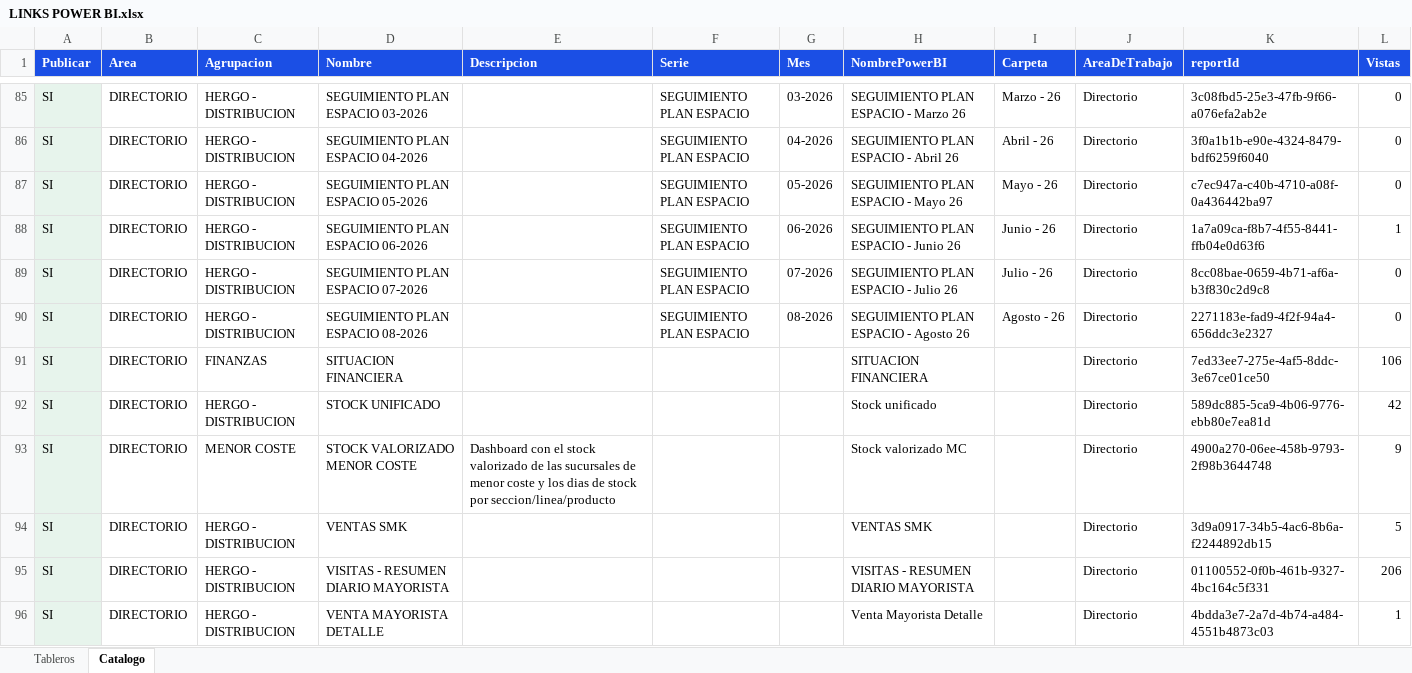
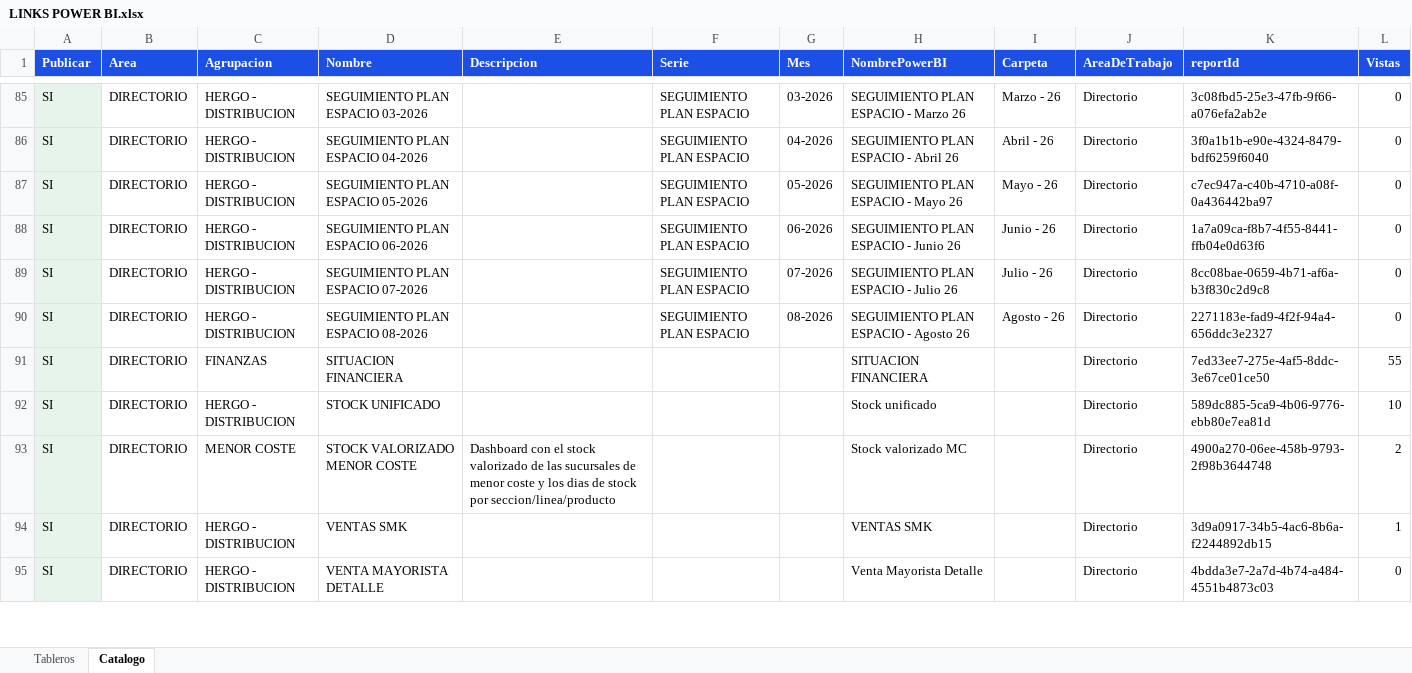
Before and after one commit to planeamientocomercialhergo-cyber/tableros-powerbi, an Excel workbook: LINKS POWER BI.xlsx, sheet Catalogo, drawn as a sheet; only a part is shown, gaps mark what is left out; values as stored, in another font and other column widths than the file's, no borders; removed rows and columns are numbered as before the commit, all else as after; the diff covers the shown part only; the diff names each change by its address in the sheet, - before the commit and + after, or states it on an @@ line.

```diff
--- a/LINKS POWER BI.xlsx (sheet Catalogo)
+++ b/LINKS POWER BI.xlsx (sheet Catalogo)
-L88 (Vistas): 1
+L88 (Vistas): 0
-L91 (Vistas): 106
+L91 (Vistas): 55
-L92 (Vistas): 42
+L92 (Vistas): 10
-L93 (Vistas): 9
+L93 (Vistas): 2
-L94 (Vistas): 5
+L94 (Vistas): 1
-row 95: SI | DIRECTORIO | HERGO - DISTRIBUCION | VISITAS - RESUMEN DIARIO MAYORISTA |  |  |  | VISITAS - RESUMEN DIARIO MAYORISTA |  | Directorio | 01100552-0f0b-461b-9327-4bc164c5f331 | 206
-L95 (Vistas): 1
+L95 (Vistas): 0
```
Also changed, not shown: 77 edited cells elsewhere in this sheet, sheet Tableros, 2 other files.
